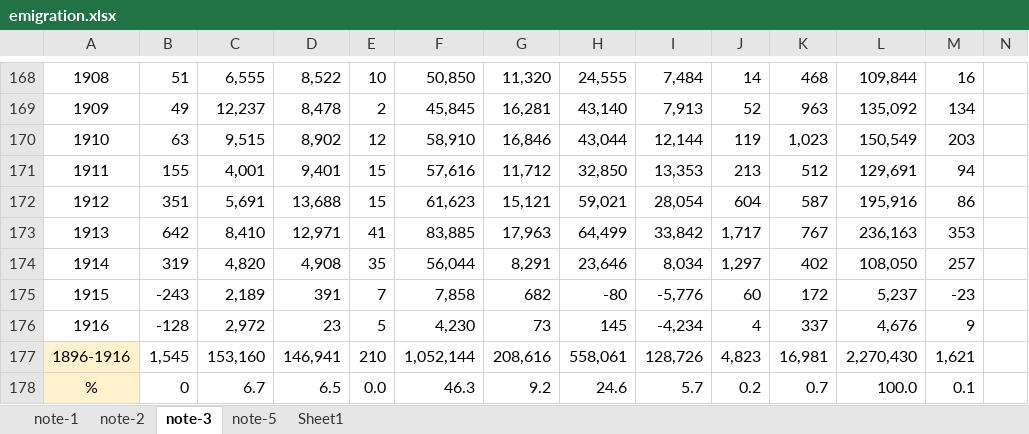
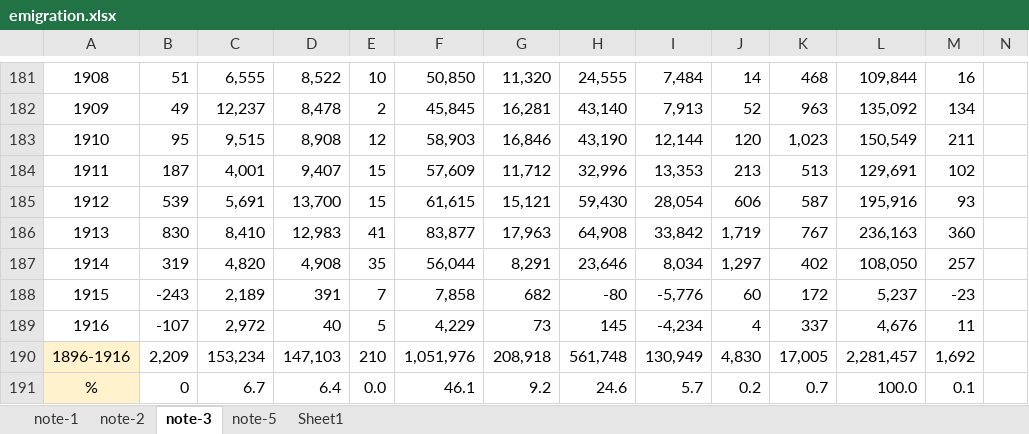
Before and after one commit to oboguev/RTSS, an Excel workbook: rtss-pre1917/src/main/resources/emigration.xlsx, sheet note-3, drawn as a sheet; only a part is shown, gaps mark what is left out; values as stored, in another font and other column widths than the file's, no borders; removed rows and columns are numbered as before the commit, all else as after; rows hold the shown columns only; the diff covers the shown part only; the diff names each change by its address in the sheet, - before the commit and + after, or states it on an @@ line.

```diff
--- a/rtss-pre1917/src/main/resources/emigration.xlsx (sheet note-3)
+++ b/rtss-pre1917/src/main/resources/emigration.xlsx (sheet note-3)
-B183: 63
+B183: 95
-D183: 8,902
+D183: 8,908
-F183: 58,910
+F183: 58,903
-H183: 43,044
+H183: 43,190
-J183: 119
+J183: 120
-M183: 203
+M183: 211
-B184: 155
+B184: 187
-D184: 9,401
+D184: 9,407
-F184: 57,616
+F184: 57,609
-H184: 32,850
+H184: 32,996
-K184: 512
+K184: 513
-M184: 94
+M184: 102
-B185: 351
+B185: 539
-D185: 13,688
+D185: 13,700
-F185: 61,623
+F185: 61,615
-H185: 59,021
+H185: 59,430
-J185: 604
+J185: 606
-M185: 86
+M185: 93
-B186: 642
+B186: 830
-D186: 12,971
+D186: 12,983
-F186: 83,885
+F186: 83,877
-H186: 64,499
+H186: 64,908
-J186: 1,717
+J186: 1,719
-M186: 353
+M186: 360
-B189: -128
+B189: -107
-D189: 23
+D189: 40
-F189: 4,230
+F189: 4,229
-M189: 9
+M189: 11
-row 177: 1896-1916 | 1,545 | 153,160 | 146,941 | 210 | 1,052,144 | 208,616 | 558,061 | 128,726 | 4,823 | 16,981 | 2,270,430 | 1,621
+row 190: 1896-1916 | 2,209 | 153,234 | 147,103 | 210 | 1,051,976 | 208,918 | 561,748 | 130,949 | 4,830 | 17,005 | 2,281,457 | 1,692
-D191: 6.5
+D191: 6.4
-F191: 46.3
+F191: 46.1
```
Also changed, not shown: 49 added rows, 36 removed rows, 13 moved rows, 89 edited cells, cell formats and row numbers in column A elsewhere in this sheet, sheet Sheet1, formulas that keep their value, 1 other file.
